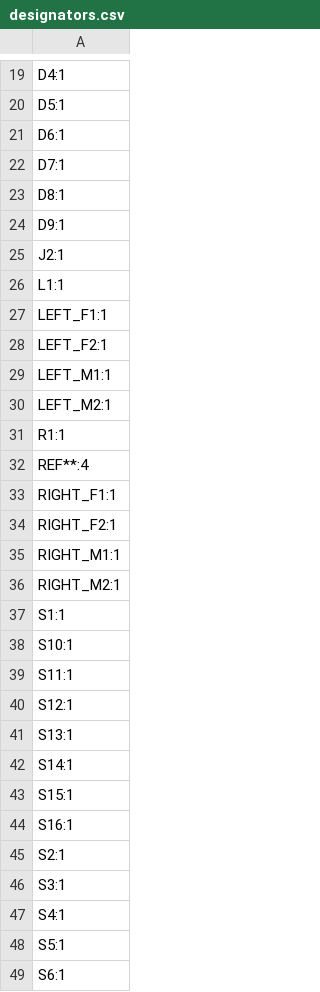
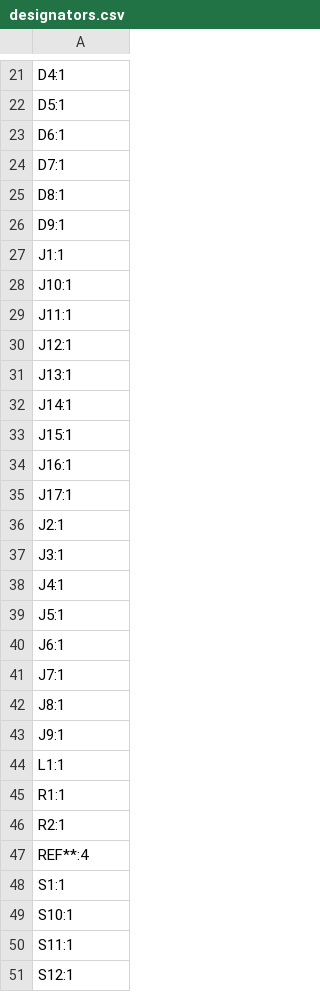
Before and after one commit to JoelNymark/modu-hardware, a CSV file: 4x4-key-pcb/production/designators.csv, drawn as a sheet; only a part is shown, gaps mark what is left out; the shorter side is filled out with more unchanged rows; the diff covers the shown part only.

```diff
--- a/4x4-key-pcb/production/designators.csv
+++ b/4x4-key-pcb/production/designators.csv
@@ -24,14 +26,23 @@ D8:1
 D9:1
+J1:1
+J10:1
+J11:1
+J12:1
+J13:1
+J14:1
+J15:1
+J16:1
+J17:1
 J2:1
+J3:1
+J4:1
+J5:1
+J6:1
+J7:1
+J8:1
+J9:1
 L1:1
-LEFT_F1:1
-LEFT_F2:1
-LEFT_M1:1
-LEFT_M2:1
 R1:1
+R2:1
 REF**:4
-RIGHT_F1:1
-RIGHT_F2:1
-RIGHT_M1:1
-RIGHT_M2:1
 S1:1
```
Also changed, not shown: 7 added rows, 9 removed rows and 1 edited cell elsewhere in this file, 4x4-key-pcb/production/bom.csv, 4x4-key-pcb/production/positions.csv, 12 other files.
